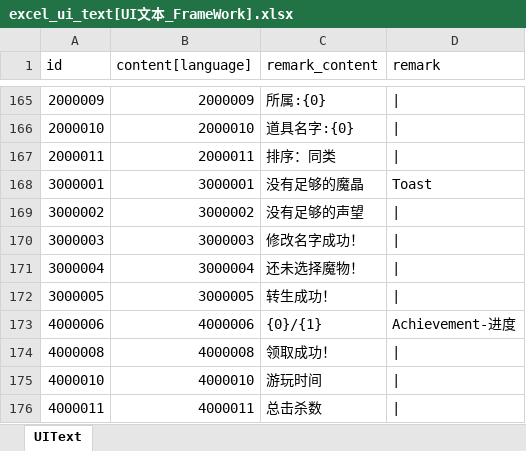
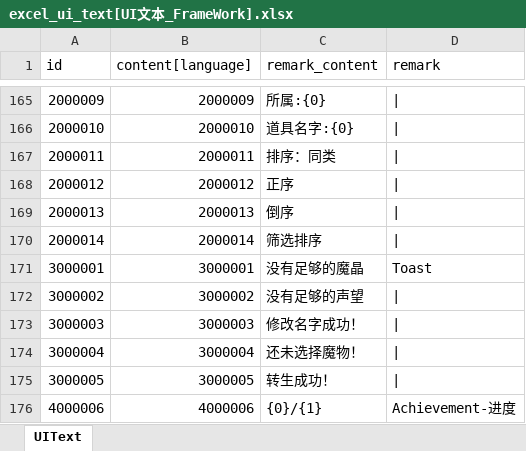
Before and after one commit to wobushiren79/DemonLordRoguelike, an Excel workbook: Demon Lord Roguelike/Assets/Data/Excel/excel_ui_text[UI文本_FrameWork].xlsx, sheet UIText, drawn as a sheet; only a part is shown, gaps mark what is left out; the shorter side is filled out with more unchanged rows; values as stored, in another font and other column widths than the file's, no borders; the diff names each change by its address in the sheet, - before the commit and + after, or states it on an @@ line.

```diff
--- a/Demon Lord Roguelike/Assets/Data/Excel/excel_ui_text[UI文本_FrameWork].xlsx (sheet UIText)
+++ b/Demon Lord Roguelike/Assets/Data/Excel/excel_ui_text[UI文本_FrameWork].xlsx (sheet UIText)
+row 168: 2000012 | 2000012 | 正序
+row 169: 2000013 | 2000013 | 倒序
+row 170: 2000014 | 2000014 | 筛选排序
```
Also changed, not shown: 50 other files.
